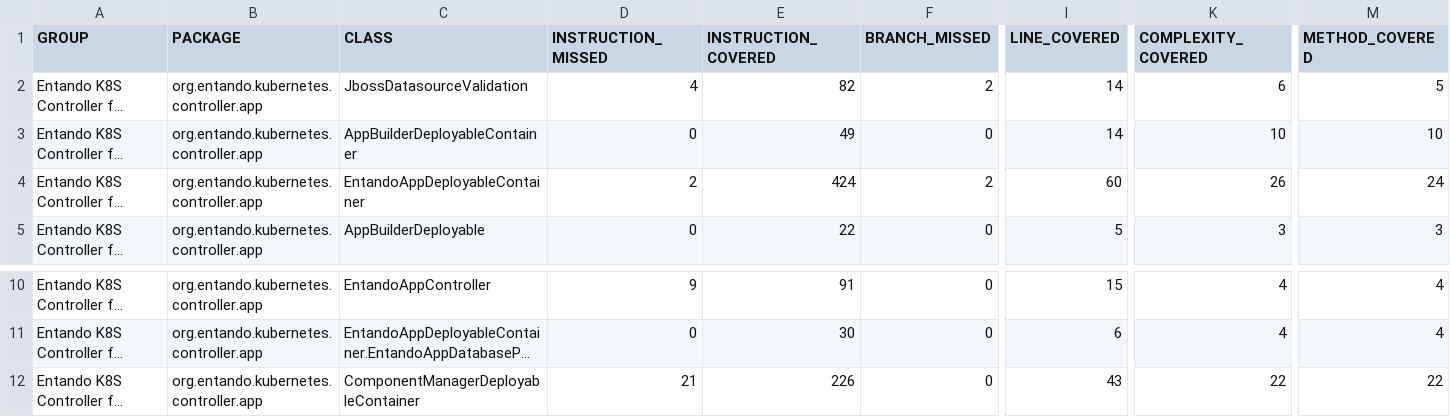
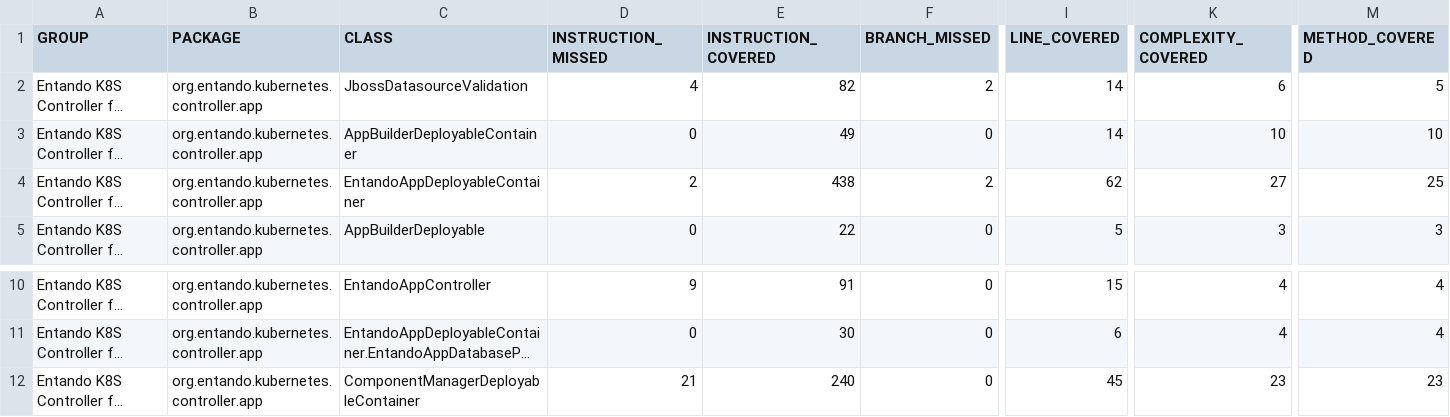
Before and after one commit to entando-k8s/devops-results-06-07-2021, a CSV file: entando-k8s-app-controller/master/jacoco/jacoco.csv, drawn as a sheet; only a part is shown, gaps mark what is left out; long unchanged cells end in …; the diff names each change by its address in the sheet, - before the commit and + after, or states it on an @@ line.

Commit message:
Publishing files for path entando-k8s-app-controller/master

```diff
--- a/entando-k8s-app-controller/master/jacoco/jacoco.csv
+++ b/entando-k8s-app-controller/master/jacoco/jacoco.csv
-E4 (INSTRUCTION_COVERED): 424
+E4 (INSTRUCTION_COVERED): 438
-I4 (LINE_COVERED): 60
+I4 (LINE_COVERED): 62
-K4 (COMPLEXITY_COVERED): 26
+K4 (COMPLEXITY_COVERED): 27
-M4 (METHOD_COVERED): 24
+M4 (METHOD_COVERED): 25
-E12 (INSTRUCTION_COVERED): 226
+E12 (INSTRUCTION_COVERED): 240
-I12 (LINE_COVERED): 43
+I12 (LINE_COVERED): 45
-K12 (COMPLEXITY_COVERED): 22
+K12 (COMPLEXITY_COVERED): 23
-M12 (METHOD_COVERED): 22
+M12 (METHOD_COVERED): 23
```
Also changed, not shown: 23 other files.
